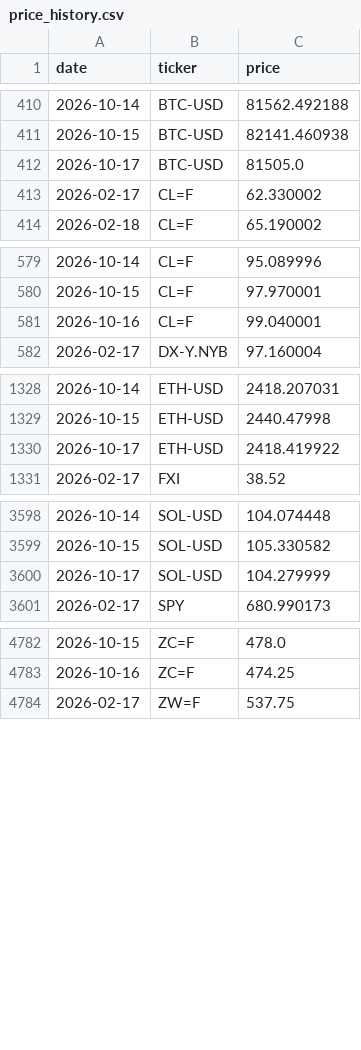
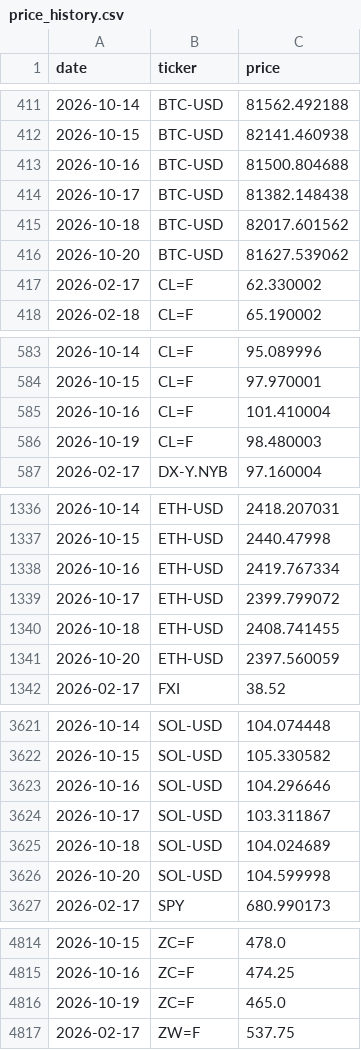
Before and after one commit to romankostin25-code/timecopilot-tracker, a CSV file: data/price_history.csv, drawn as a sheet; only a part is shown, gaps mark what is left out; the diff covers the shown part only.

Commit message:
data: evening forecast 2026-10-20 01:02 UTC

```diff
--- a/data/price_history.csv
+++ b/data/price_history.csv
@@ -411,3 +412,6 @@ date,ticker,price
 2026-10-15,BTC-USD,82141.460938
-2026-10-17,BTC-USD,81505.0
+2026-10-16,BTC-USD,81500.804688
+2026-10-17,BTC-USD,81382.148438
+2026-10-18,BTC-USD,82017.601562
+2026-10-20,BTC-USD,81627.539062
 2026-02-17,CL=F,62.330002
@@ -580,3 +584,4 @@ date,ticker,price
 2026-10-15,CL=F,97.970001
-2026-10-16,CL=F,99.040001
+2026-10-16,CL=F,101.410004
+2026-10-19,CL=F,98.480003
 2026-02-17,DX-Y.NYB,97.160004
@@ -1329,3 +1337,6 @@ date,ticker,price
 2026-10-15,ETH-USD,2440.47998
-2026-10-17,ETH-USD,2418.419922
+2026-10-16,ETH-USD,2419.767334
+2026-10-17,ETH-USD,2399.799072
+2026-10-18,ETH-USD,2408.741455
+2026-10-20,ETH-USD,2397.560059
 2026-02-17,FXI,38.52
@@ -3599,3 +3622,6 @@ date,ticker,price
 2026-10-15,SOL-USD,105.330582
-2026-10-17,SOL-USD,104.279999
+2026-10-16,SOL-USD,104.296646
+2026-10-17,SOL-USD,103.311867
+2026-10-18,SOL-USD,104.024689
+2026-10-20,SOL-USD,104.599998
 2026-02-17,SPY,680.990173
@@ -4783,2 +4815,3 @@ date,ticker,price
 2026-10-16,ZC=F,474.25
+2026-10-19,ZC=F,465.0
 2026-02-17,ZW=F,537.75
```
Also changed, not shown: 26 added rows and 50 edited cells elsewhere in this file, data/futures_curve.csv, data/macro_context.csv, 8 other files.
